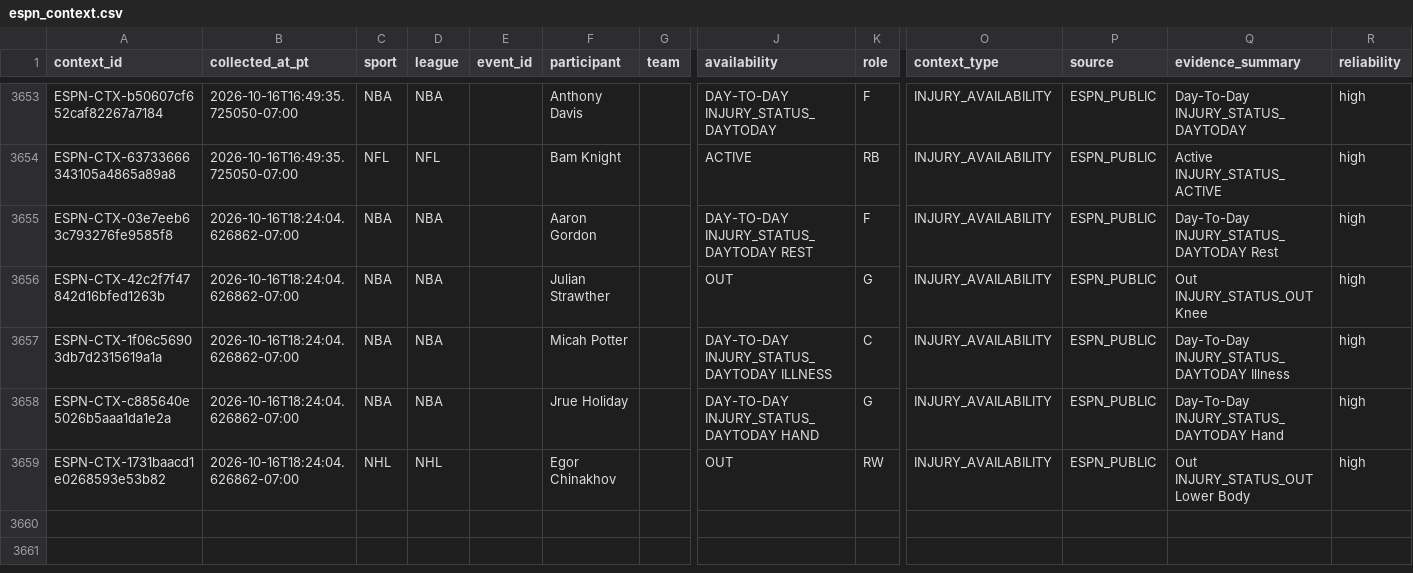
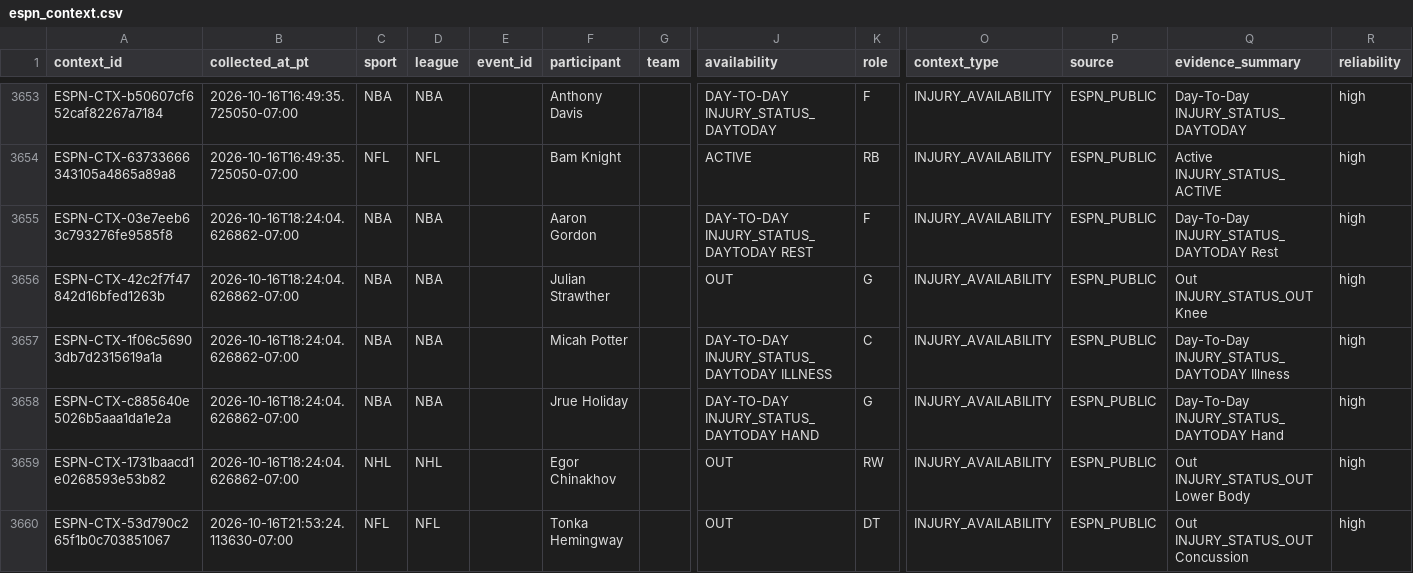
Before and after one commit to JordonNes/JordonNes.github.io, a CSV file: data/espn_context.csv, drawn as a sheet; only a part is shown, gaps mark what is left out; rows hold the shown columns only; the diff names each change by its address in the sheet, - before the commit and + after, or states it on an @@ line.

```diff
--- a/data/espn_context.csv
+++ b/data/espn_context.csv
+row 3660: ESPN-CTX-53d790c265f1b0c703851067 | 2026-10-16T21:53:24.113630-07:00 | NFL | NFL |  | Tonka Hemingway |  | OUT | DT | INJURY_AVAILABILITY | ESPN_PUBLIC | Out INJURY_STATUS_OUT Concussion | high
```
Also changed, not shown: 37 other files.
